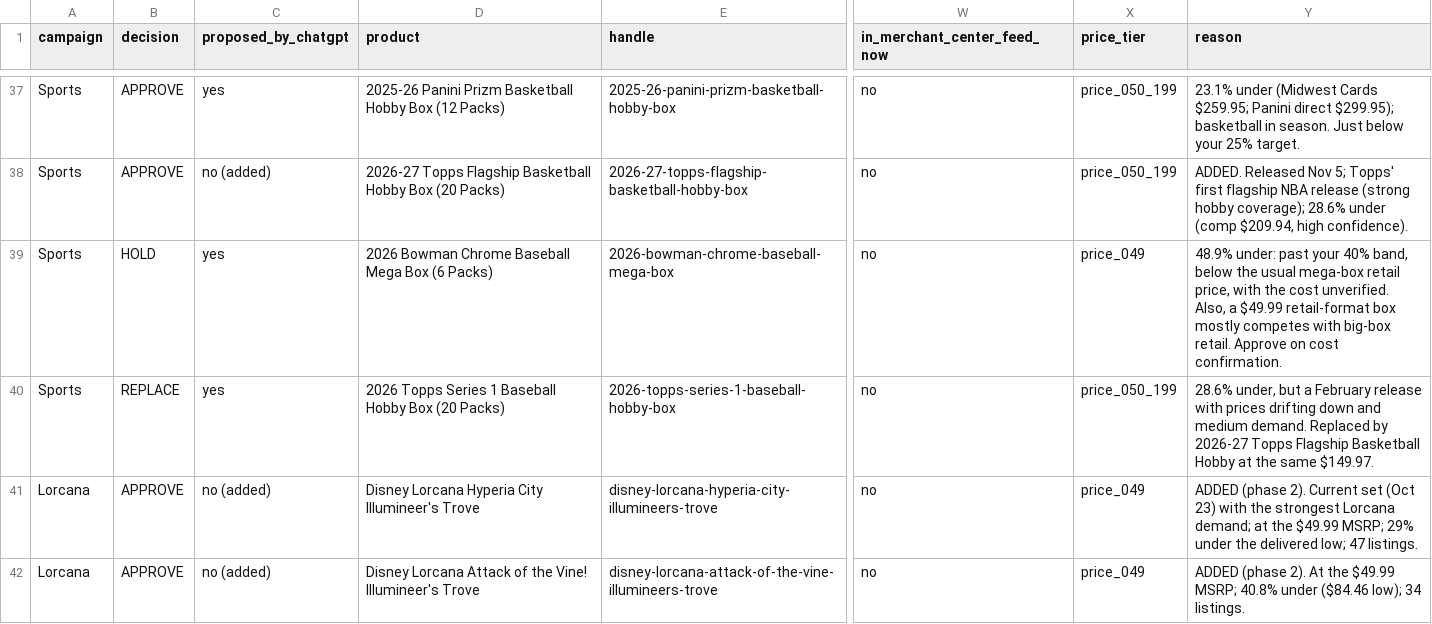
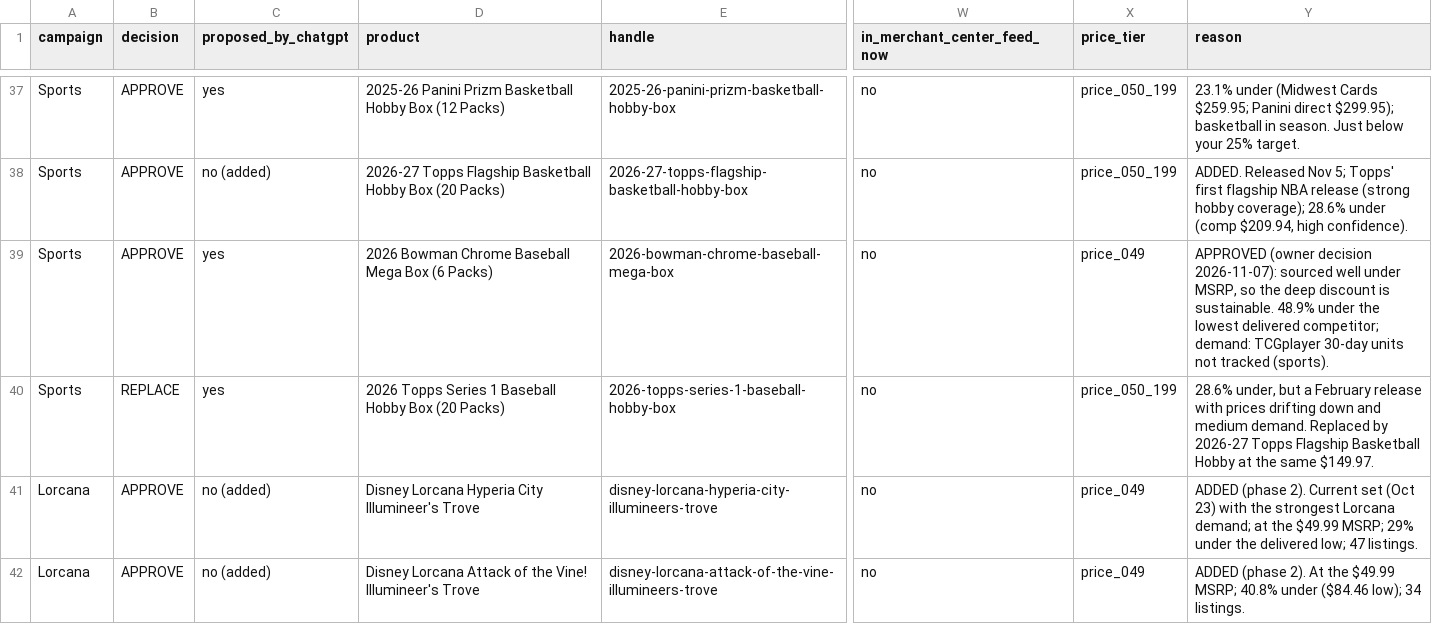
Before and after one commit to samezto-stack/gogetcards, a CSV file: docs/gogetcards-ads-selection-2026-11-07.csv, drawn as a sheet; only a part is shown, gaps mark what is left out; the diff covers the shown part only; the diff names each change by its address in the sheet, - before the commit and + after, or states it on an @@ line.

```diff
--- a/docs/gogetcards-ads-selection-2026-11-07.csv
+++ b/docs/gogetcards-ads-selection-2026-11-07.csv
-B39 (decision): HOLD
+B39 (decision): APPROVE
-Y39 (reason): 48.9% under: past your 40% band, below the usual mega-box retail price, with the cost unverified. Also, a $49.99 retail-format box mostly competes with big-box retail. Approve on cost confirmation.
+Y39 (reason): APPROVED (owner decision 2026-11-07): sourced well under MSRP, so the deep discount is sustainable. 48.9% under the lowest delivered competitor; demand: TCGplayer 30-day units not tracked (sports).
```
Also changed, not shown: 14 edited cells elsewhere in this file, docs/gogetcards-ads-set-tags-2026-11-07.csv, 28 other files.
